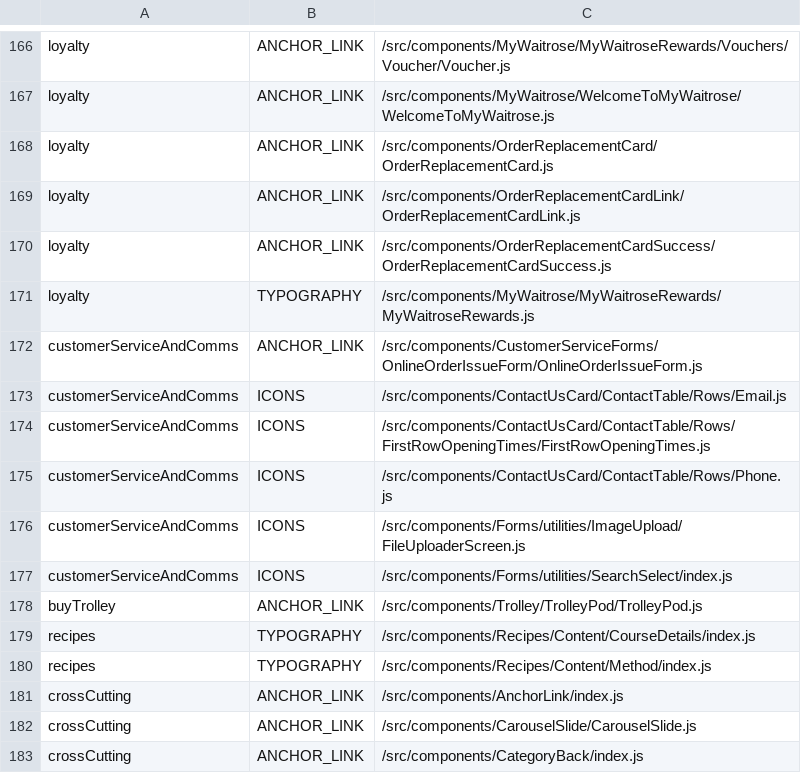
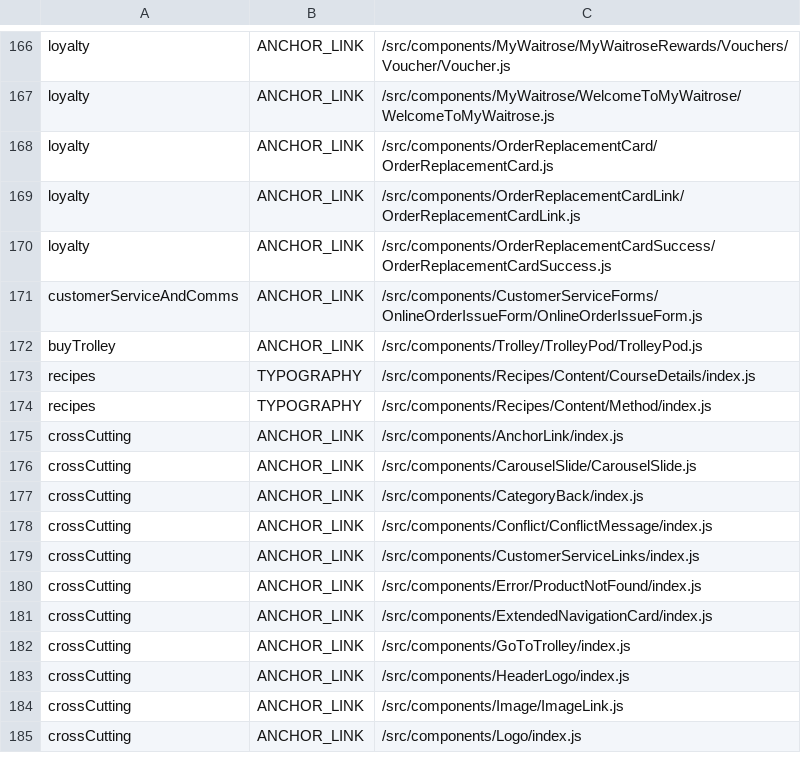
Before and after one commit to poshaughnessy/ingredients-report, a CSV file: output/priority-deprecated-by-team.csv, drawn as a sheet; only a part is shown, gaps mark what is left out; the shorter side is filled out with more unchanged rows.

```diff
--- a/output/priority-deprecated-by-team.csv
+++ b/output/priority-deprecated-by-team.csv
@@ -170,9 +170,3 @@ loyalty,ANCHOR_LINK,/src/components/OrderReplacementCardLink/OrderReplacementCar
 loyalty,ANCHOR_LINK,/src/components/OrderReplacementCardSuccess/OrderReplacementCardSuccess.js
-loyalty,TYPOGRAPHY,/src/components/MyWaitrose/MyWaitroseRewards/MyWaitroseRewards.js
 customerServiceAndComms,ANCHOR_LINK,/src/components/CustomerServiceForms/OnlineOrderIssueForm/OnlineOrderIssueForm.js
-customerServiceAndComms,ICONS,/src/components/ContactUsCard/ContactTable/Rows/Email.js
-customerServiceAndComms,ICONS,/src/components/ContactUsCard/ContactTable/Rows/FirstRowOpeningTimes/FirstRowOpeningTimes.js
-customerServiceAndComms,ICONS,/src/components/ContactUsCard/ContactTable/Rows/Phone.js
-customerServiceAndComms,ICONS,/src/components/Forms/utilities/ImageUpload/FileUploaderScreen.js
-customerServiceAndComms,ICONS,/src/components/Forms/utilities/SearchSelect/index.js
 buyTrolley,ANCHOR_LINK,/src/components/Trolley/TrolleyPod/TrolleyPod.js
```
Also changed, not shown: output/deprecated-by-team.csv, output/priority-deprecated-html-elements-by-team.csv, 1 other file.
